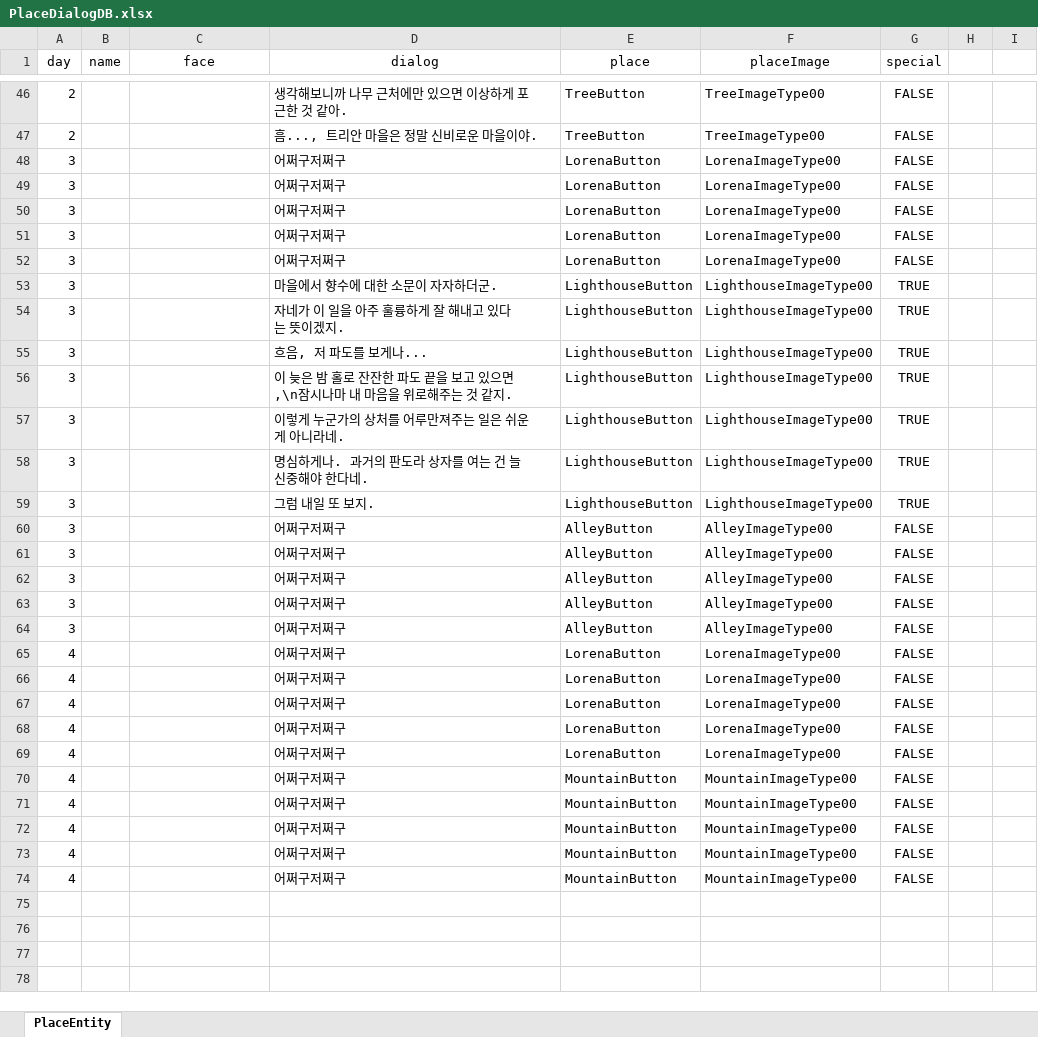
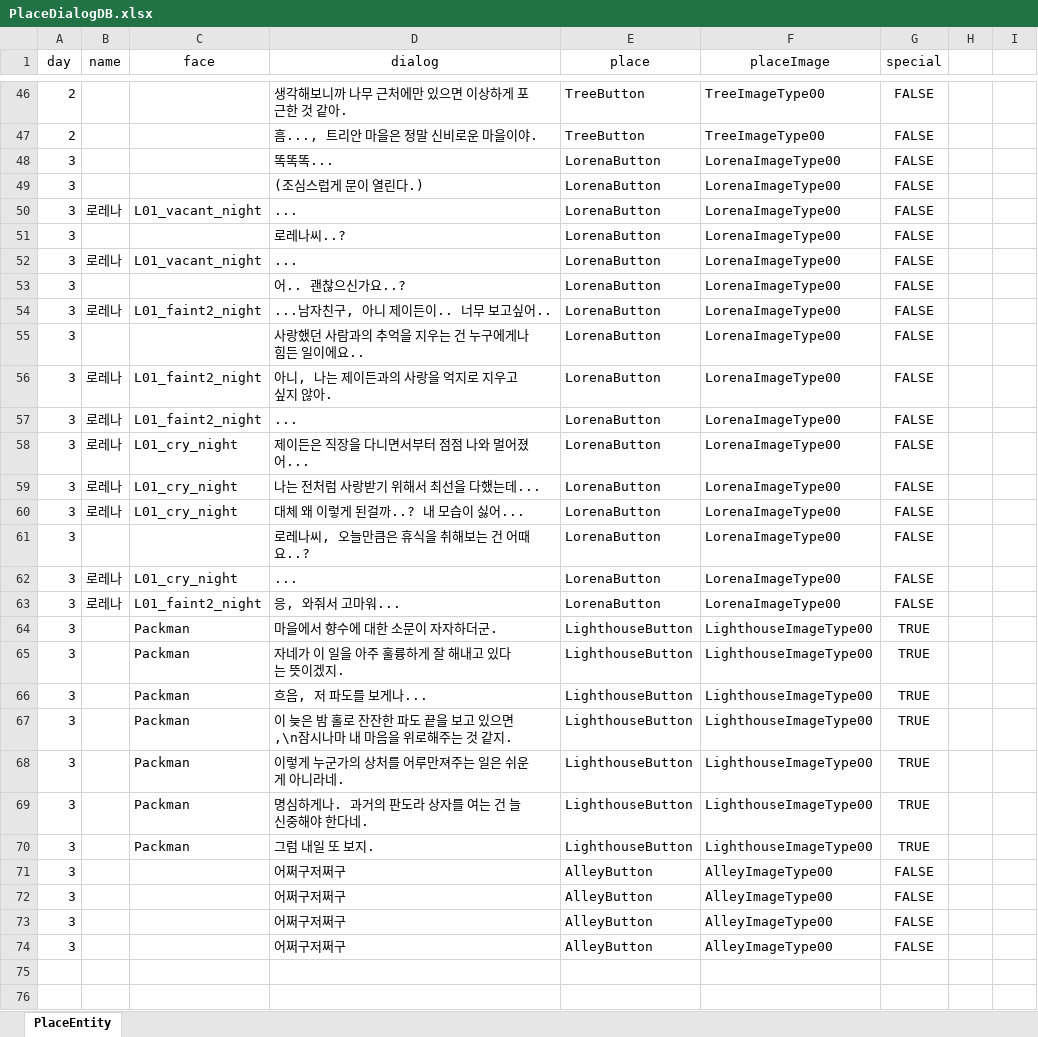
Before and after one commit to Bridge-Project-2022/Bridge_Project_git, an Excel workbook: Assets/Resources/Data/PlaceDialogDB.xlsx, sheet PlaceEntity, drawn as a sheet; only a part is shown, gaps mark what is left out; the shorter side is filled out with more unchanged rows; values as stored, in another font and other column widths than the file's, no borders; charts and pictures not drawn; removed rows and columns are numbered as before the commit, all else as after; the diff covers the shown part only; the diff names each change by its address in the sheet, - before the commit and + after, or states it on an @@ line.

```diff
--- a/Assets/Resources/Data/PlaceDialogDB.xlsx (sheet PlaceEntity)
+++ b/Assets/Resources/Data/PlaceDialogDB.xlsx (sheet PlaceEntity)
-D48 (dialog): 어쩌구저쩌구
+D48 (dialog): 똑똑똑...
-D49 (dialog): 어쩌구저쩌구
+D49 (dialog): (조심스럽게 문이 열린다.)
+row 50: 3 | 로레나 | L01_vacant_night | ... | LorenaButton | LorenaImageType00 | FALSE
+row 51: 3 |  |  | 로레나씨..? | LorenaButton | LorenaImageType00 | FALSE
+row 52: 3 | 로레나 | L01_vacant_night | ... | LorenaButton | LorenaImageType00 | FALSE
-D53 (dialog): 어쩌구저쩌구
+D53 (dialog): 어.. 괜찮으신가요..?
+row 54: 3 | 로레나 | L01_faint2_night | ...남자친구, 아니 제이든이.. 너무 보고싶어.. | LorenaButton | LorenaImageType00 | FALSE
-D55 (dialog): 어쩌구저쩌구
+D55 (dialog): 사랑했던 사람과의 추억을 지우는 건 누구에게나 힘든 일이에요..
+row 56: 3 | 로레나 | L01_faint2_night | 아니, 나는 제이든과의 사랑을 억지로 지우고 싶지 않아. | LorenaButton | LorenaImageType00 | FALSE
+row 57: 3 | 로레나 | L01_faint2_night | ... | LorenaButton | LorenaImageType00 | FALSE
+row 58: 3 | 로레나 | L01_cry_night | 제이든은 직장을 다니면서부터 점점 나와 멀어졌어... | LorenaButton | LorenaImageType00 | FALSE
+row 59: 3 | 로레나 | L01_cry_night | 나는 전처럼 사랑받기 위해서 최선을 다했는데... | LorenaButton | LorenaImageType00 | FALSE
+row 60: 3 | 로레나 | L01_cry_night | 대체 왜 이렇게 된걸까..? 내 모습이 싫어... | LorenaButton | LorenaImageType00 | FALSE
-D61 (dialog): 어쩌구저쩌구
+D61 (dialog): 로레나씨, 오늘만큼은 휴식을 취해보는 건 어때요..?
+row 62: 3 | 로레나 | L01_cry_night | ... | LorenaButton | LorenaImageType00 | FALSE
+row 63: 3 | 로레나 | L01_faint2_night | 응, 와줘서 고마워... | LorenaButton | LorenaImageType00 | FALSE
-C64:C70 (face): (empty)
+C64:C70 (face): Packman
-row 64: 3 |  |  | 어쩌구저쩌구 | AlleyButton | AlleyImageType00 | FALSE
-row 65: 4 |  |  | 어쩌구저쩌구 | LorenaButton | LorenaImageType00 | FALSE
-row 66: 4 |  |  | 어쩌구저쩌구 | LorenaButton | LorenaImageType00 | FALSE
-row 67: 4 |  |  | 어쩌구저쩌구 | LorenaButton | LorenaImageType00 | FALSE
-row 68: 4 |  |  | 어쩌구저쩌구 | LorenaButton | LorenaImageType00 | FALSE
-row 69: 4 |  |  | 어쩌구저쩌구 | LorenaButton | LorenaImageType00 | FALSE
-row 70: 4 |  |  | 어쩌구저쩌구 | MountainButton | MountainImageType00 | FALSE
-row 71: 4 |  |  | 어쩌구저쩌구 | MountainButton | MountainImageType00 | FALSE
-row 72: 4 |  |  | 어쩌구저쩌구 | MountainButton | MountainImageType00 | FALSE
-row 73: 4 |  |  | 어쩌구저쩌구 | MountainButton | MountainImageType00 | FALSE
-row 74: 4 |  |  | 어쩌구저쩌구 | MountainButton | MountainImageType00 | FALSE
```
Also changed, not shown: 20 edited cells elsewhere in this sheet, charts or pictures, 29 other files.
